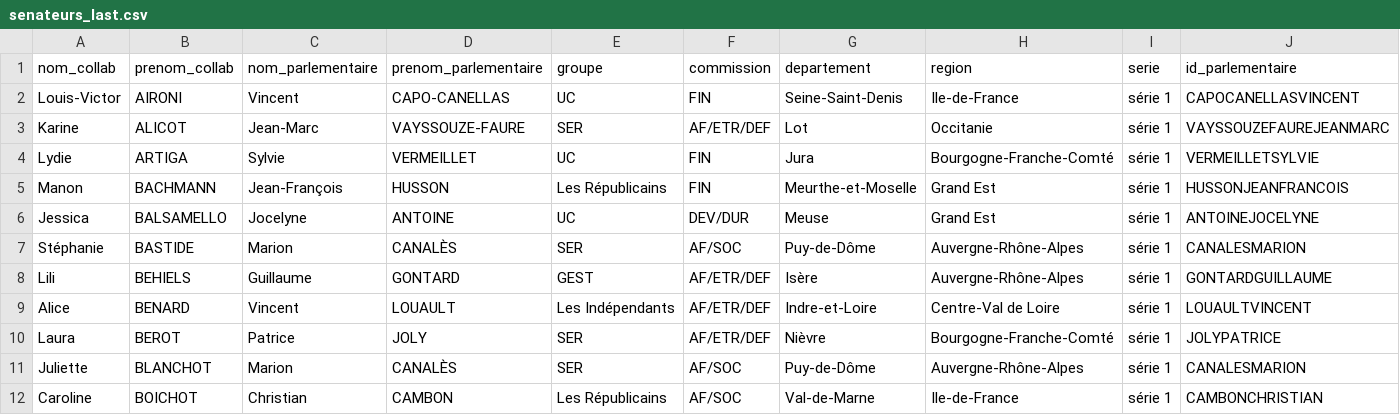
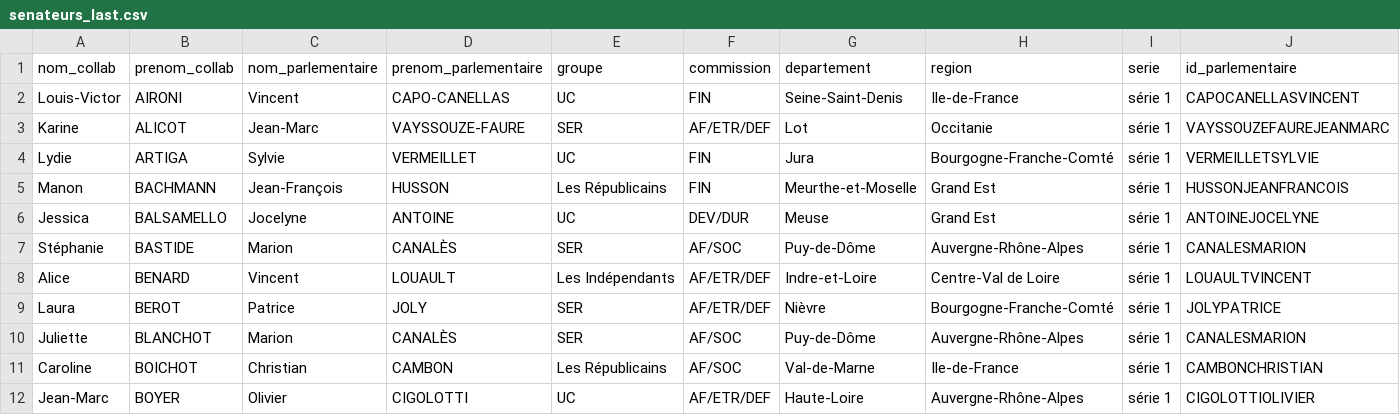
Before and after one commit to FrancoisMB/CollabBot, a CSV file: v4/senateurs_last.csv, drawn as a sheet; only a part is shown; the shorter side is filled out with more unchanged rows; rows hold the shown columns only; the diff names each change by its address in the sheet, - before the commit and + after, or states it on an @@ line.

Commit message:
Update senateurs_last.csv

```diff
--- a/v4/senateurs_last.csv
+++ b/v4/senateurs_last.csv
-row 8: Lili | BEHIELS | Guillaume | GONTARD | GEST | AF/ETR/DEF | Isère | Auvergne-Rhône-Alpes | série 1 | GONTARDGUILLAUME
```
